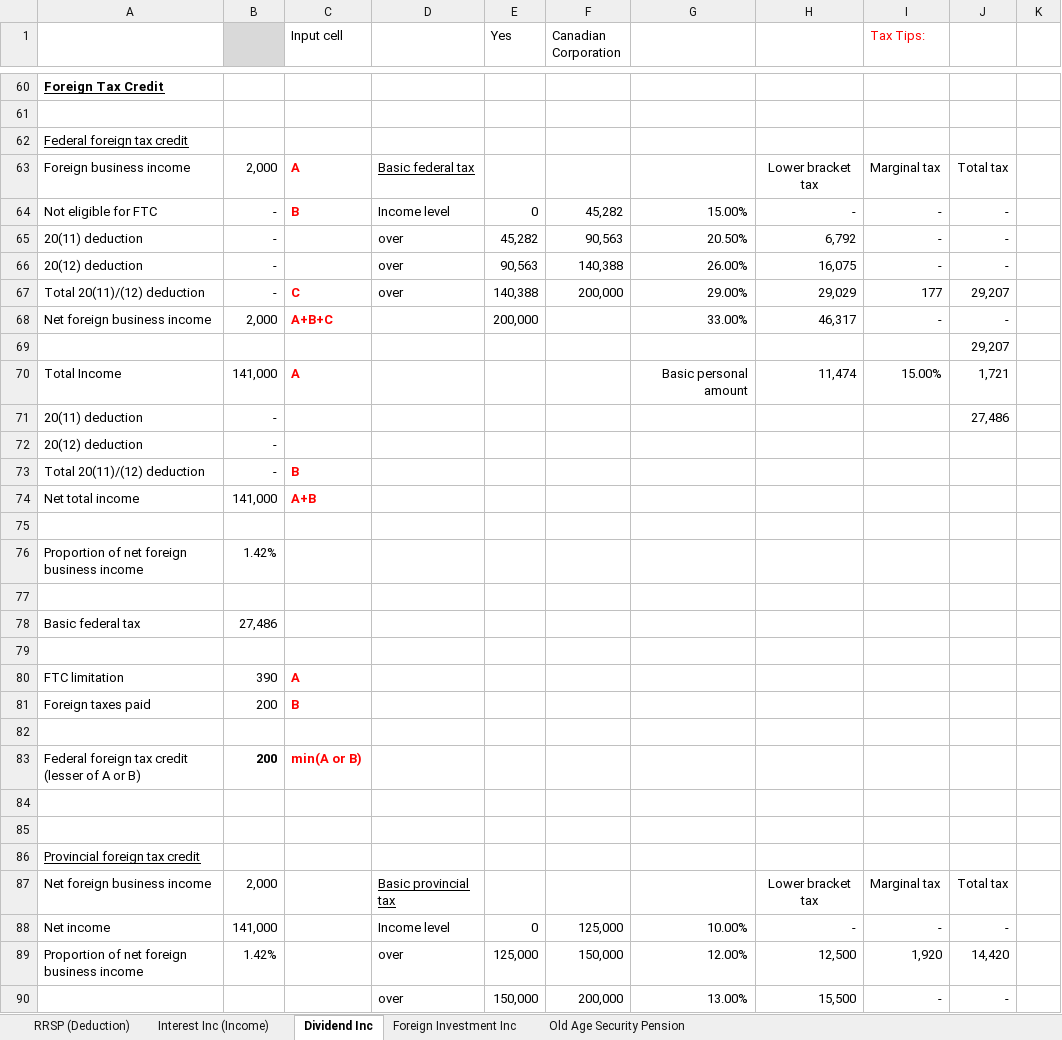
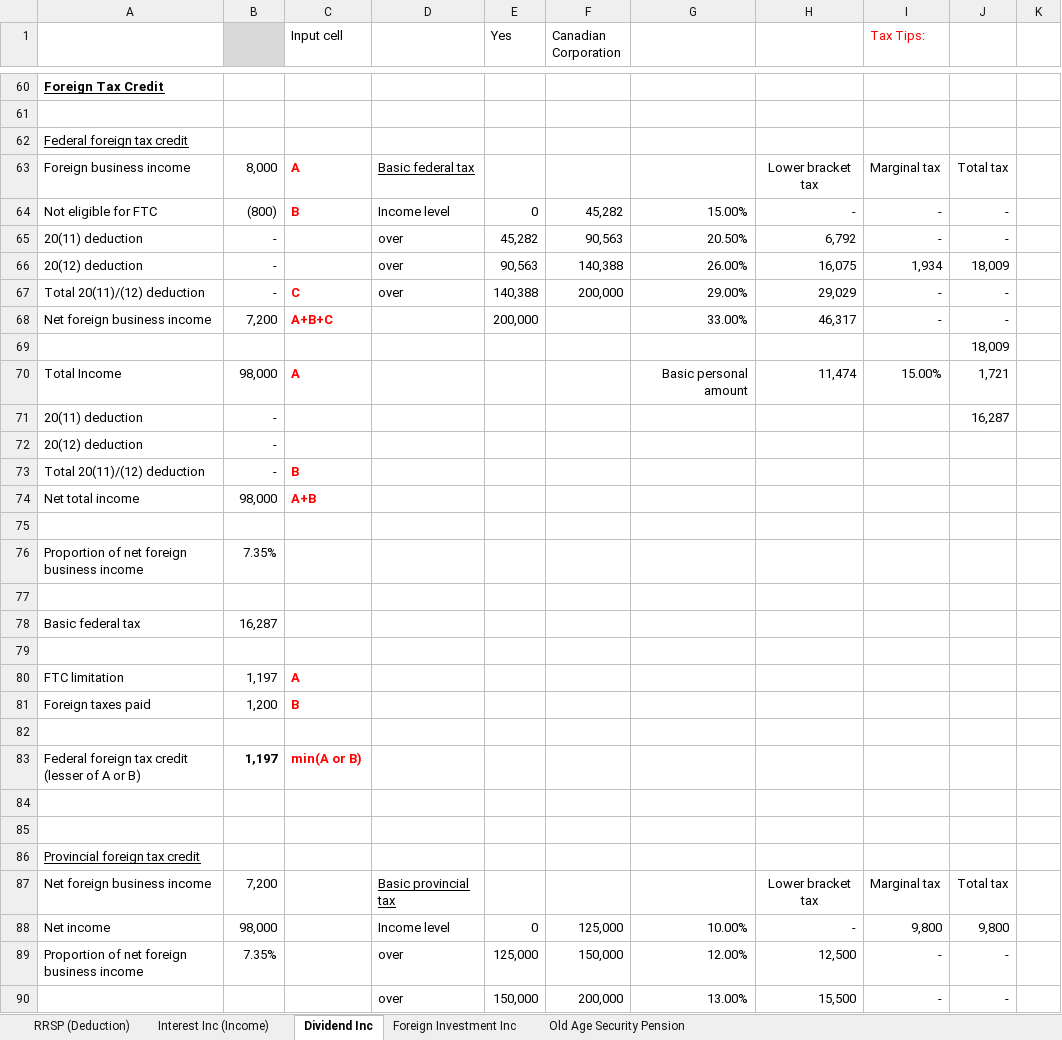
Before and after one commit to lalaphoon/TaxCalculator, an Excel workbook: Formulars/TaxPro/Alberta/iOS app (excel formula) - AB.xlsx, sheet Dividend Inc, drawn as a sheet; only a part is shown, gaps mark what is left out; values as stored, in another font and other column widths than the file's, no borders; the diff covers the shown part only; the diff names each change by its address in the sheet, - before the commit and + after, or states it on an @@ line.

Commit message:
:bug:Fixed dividend tax credit bug, for provincial, federal keeps the same but never goes wrong...interesting

```diff
--- a/Formulars/TaxPro/Alberta/iOS app (excel formula) - AB.xlsx (sheet Dividend Inc)
+++ b/Formulars/TaxPro/Alberta/iOS app (excel formula) - AB.xlsx (sheet Dividend Inc)
-B63: 2,000
+B63: 8,000
-B64: -
+B64: (800)
-I66 (Tax Tips:): -
+I66 (Tax Tips:): 1,934
-J66: -
+J66: 18,009
-I67 (Tax Tips:): 177
+I67 (Tax Tips:): -
-J67: 29,207
+J67: -
-B68: 2,000
+B68: 7,200
-J69: 29,207
+J69: 18,009
-B70: 141,000
+B70: 98,000
-J71: 27,486
+J71: 16,287
-B74: 141,000
+B74: 98,000
-B76: 1.42%
+B76: 7.35%
-B78: 27,486
+B78: 16,287
-B80: 390
+B80: 1,197
-B81: 200
+B81: 1,200
-B83: 200
+B83: 1,197
-B87: 2,000
+B87: 7,200
-B88: 141,000
+B88: 98,000
-I88 (Tax Tips:): -
+I88 (Tax Tips:): 9,800
-J88: -
+J88: 9,800
-B89: 1.42%
+B89: 7.35%
-I89 (Tax Tips:): 1,920
+I89 (Tax Tips:): -
-J89: 14,420
+J89: -
```
Also changed, not shown: 1 added row, 1 removed row and 29 edited cells elsewhere in this sheet, 5 other files.
